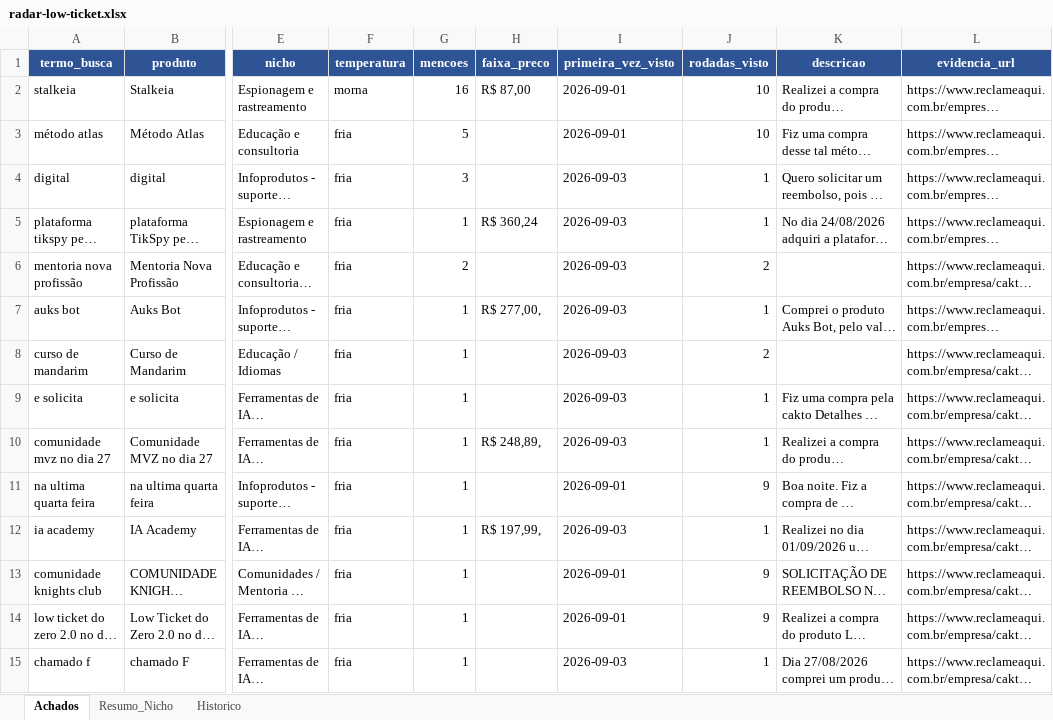
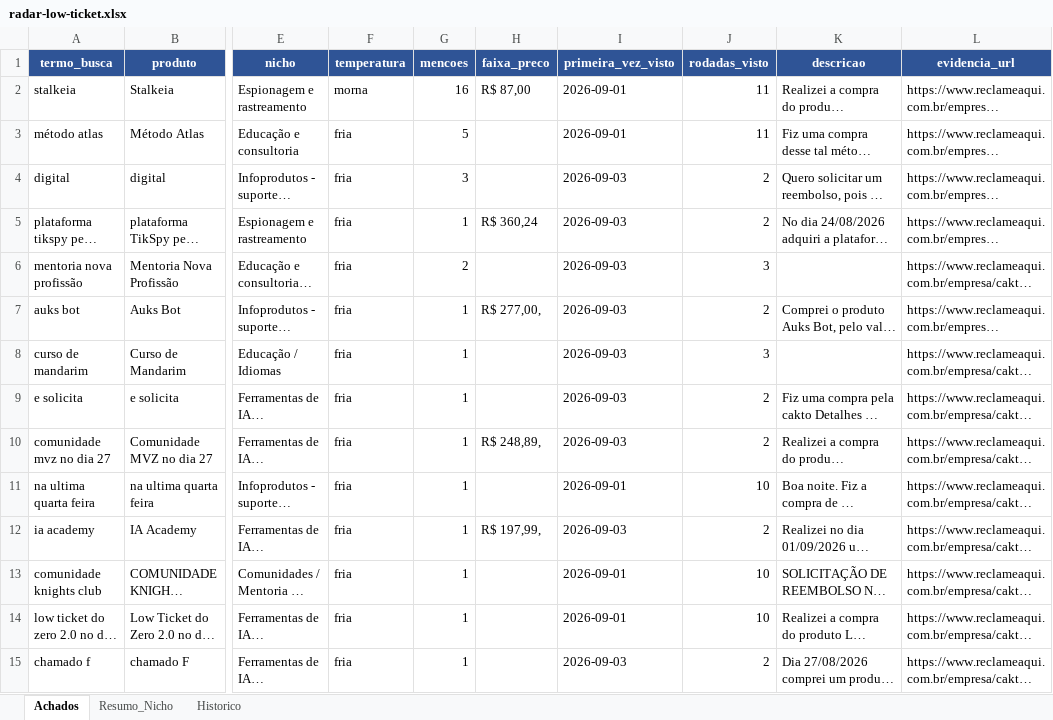
Before and after one commit to LucasRobs/lowticketswiki, an Excel workbook: Radar/radar-low-ticket.xlsx, sheet Achados, drawn as a sheet; only a part is shown, gaps mark what is left out; long unchanged cells end in …; values as stored, in another font and other column widths than the file's, no borders; the diff covers the shown part only; the diff names each change by its address in the sheet, - before the commit and + after, or states it on an @@ line.

Commit message:
radar 2026-09-03: +0 novas, 0 atualizadas, 0 snapshots

```diff
--- a/Radar/radar-low-ticket.xlsx (sheet Achados)
+++ b/Radar/radar-low-ticket.xlsx (sheet Achados)
-J2:J3 (rodadas_visto): 10
+J2:J3 (rodadas_visto): 11
-J4:J5 (rodadas_visto): 1
+J4:J5 (rodadas_visto): 2
-J6 (rodadas_visto): 2
+J6 (rodadas_visto): 3
-J7 (rodadas_visto): 1
+J7 (rodadas_visto): 2
-J8 (rodadas_visto): 2
+J8 (rodadas_visto): 3
-J9:J10 (rodadas_visto): 1
+J9:J10 (rodadas_visto): 2
-J11 (rodadas_visto): 9
+J11 (rodadas_visto): 10
-J12 (rodadas_visto): 1
+J12 (rodadas_visto): 2
-J13:J14 (rodadas_visto): 9
+J13:J14 (rodadas_visto): 10
-J15 (rodadas_visto): 1
+J15 (rodadas_visto): 2
```
Also changed, not shown: 89 edited cells elsewhere in this sheet, sheet Historico, 3 other files.
